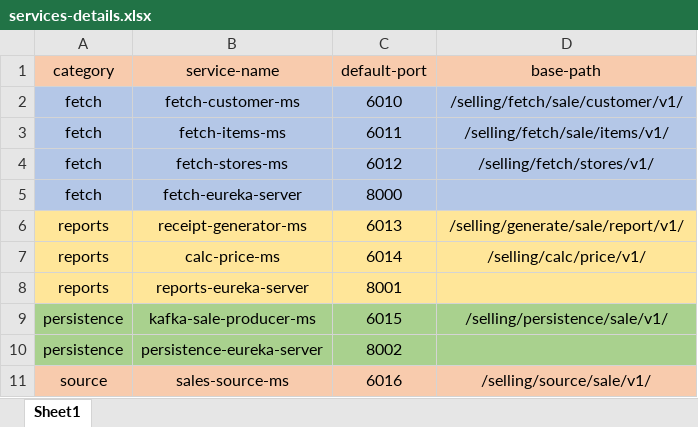
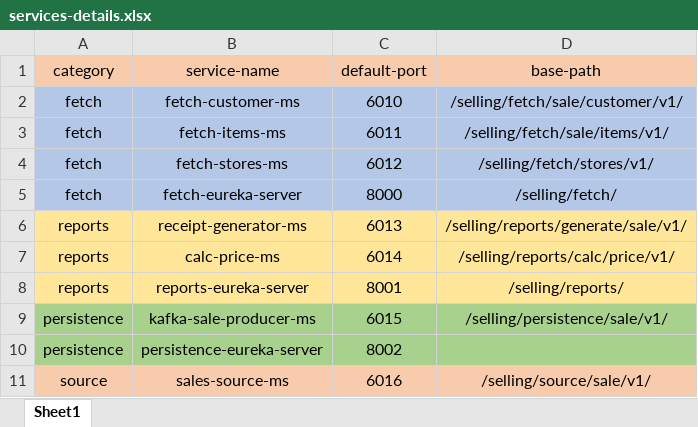
Before and after one commit to AbdFrehat/Billing-System, an Excel workbook: docs/configuration/services-details.xlsx, sheet Sheet1, drawn as a sheet; values as stored, in another font and other column widths than the file's, no borders; the diff names each change by its address in the sheet, - before the commit and + after, or states it on an @@ line.

Commit message:
Dev: Finish Eureka server and clients for reports catalog.

```diff
--- a/docs/configuration/services-details.xlsx (sheet Sheet1)
+++ b/docs/configuration/services-details.xlsx (sheet Sheet1)
-D5 (base-path): (empty)
+D5 (base-path): /selling/fetch/
-D6 (base-path): /selling/generate/sale/report/v1/
+D6 (base-path): /selling/reports/generate/sale/v1/
-D7 (base-path): /selling/calc/price/v1/
+D7 (base-path): /selling/reports/calc/price/v1/
-D8 (base-path): (empty)
+D8 (base-path): /selling/reports/
```
Also changed, not shown: 15 other files.
